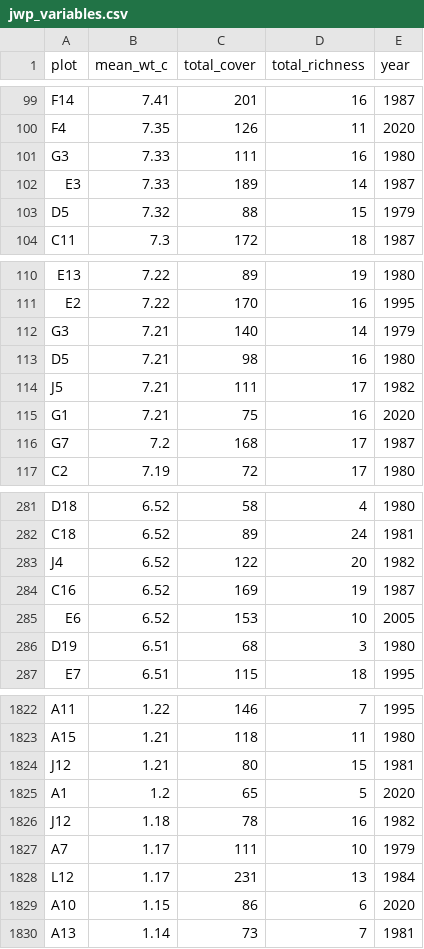
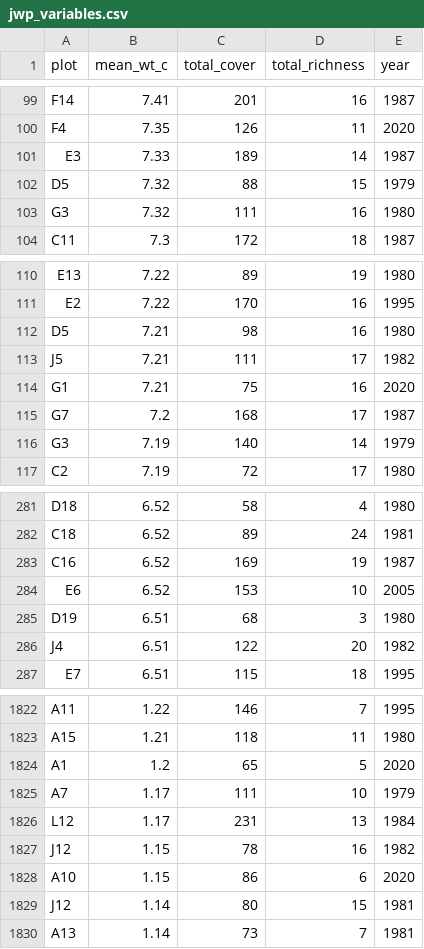
Before and after one commit to LianeRosario/UIC-Prairie-Survey, a CSV file: data/jwp_variables.csv, drawn as a sheet; only a part is shown, gaps mark what is left out; removed rows and columns are numbered as before the commit, all else as after; the diff covers the shown part only; the diff names each change by its address in the sheet, - before the commit and + after, or states it on an @@ line.

```diff
--- a/data/jwp_variables.csv
+++ b/data/jwp_variables.csv
-row 101: G3 | 7.33 | 111 | 16 | 1980
+row 103: G3 | 7.32 | 111 | 16 | 1980
-row 112: G3 | 7.21 | 140 | 14 | 1979
+row 116: G3 | 7.19 | 140 | 14 | 1979
-row 283: J4 | 6.52 | 122 | 20 | 1982
+row 286: J4 | 6.51 | 122 | 20 | 1982
-row 1824: J12 | 1.21 | 80 | 15 | 1981
-row 1826: J12 | 1.18 | 78 | 16 | 1982
+row 1827: J12 | 1.15 | 78 | 16 | 1982
+row 1829: J12 | 1.14 | 80 | 15 | 1981
```
Also changed, not shown: 7 added rows, 7 removed rows, 1 moved row and 1 edited cell elsewhere in this file, data/c_value_variations.csv, data/jwp_multi_year_survey.csv, 4 other files.
